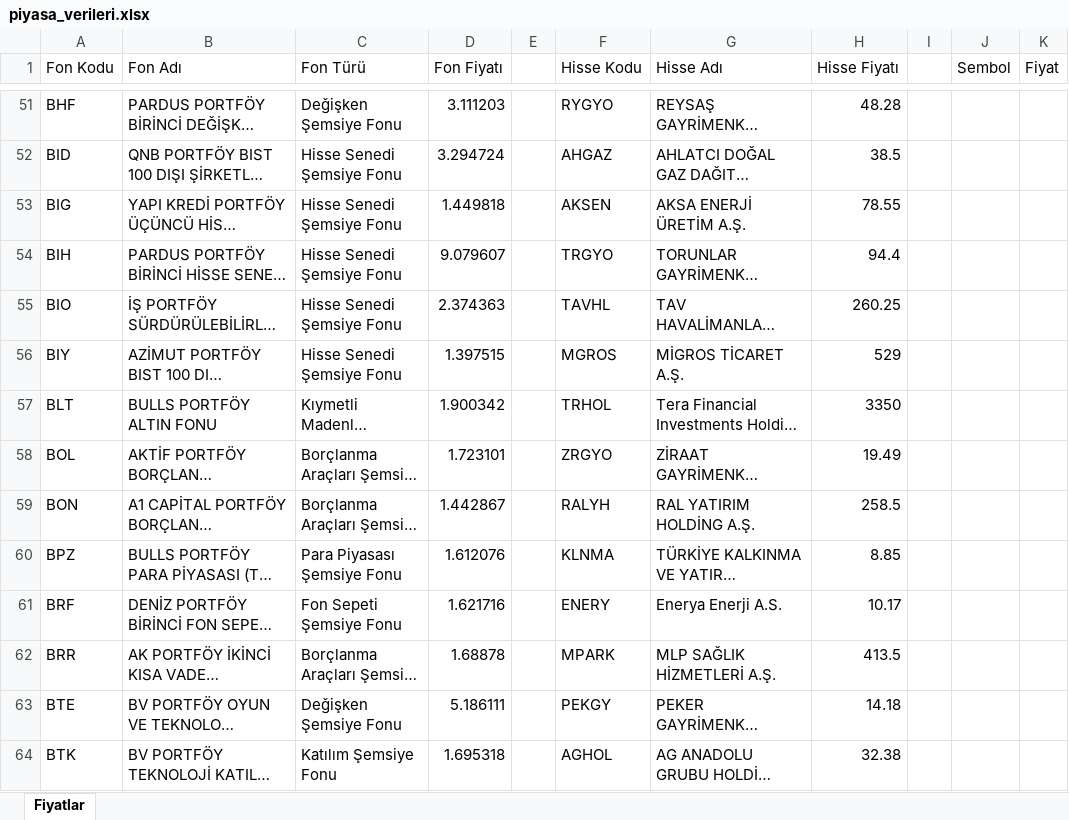
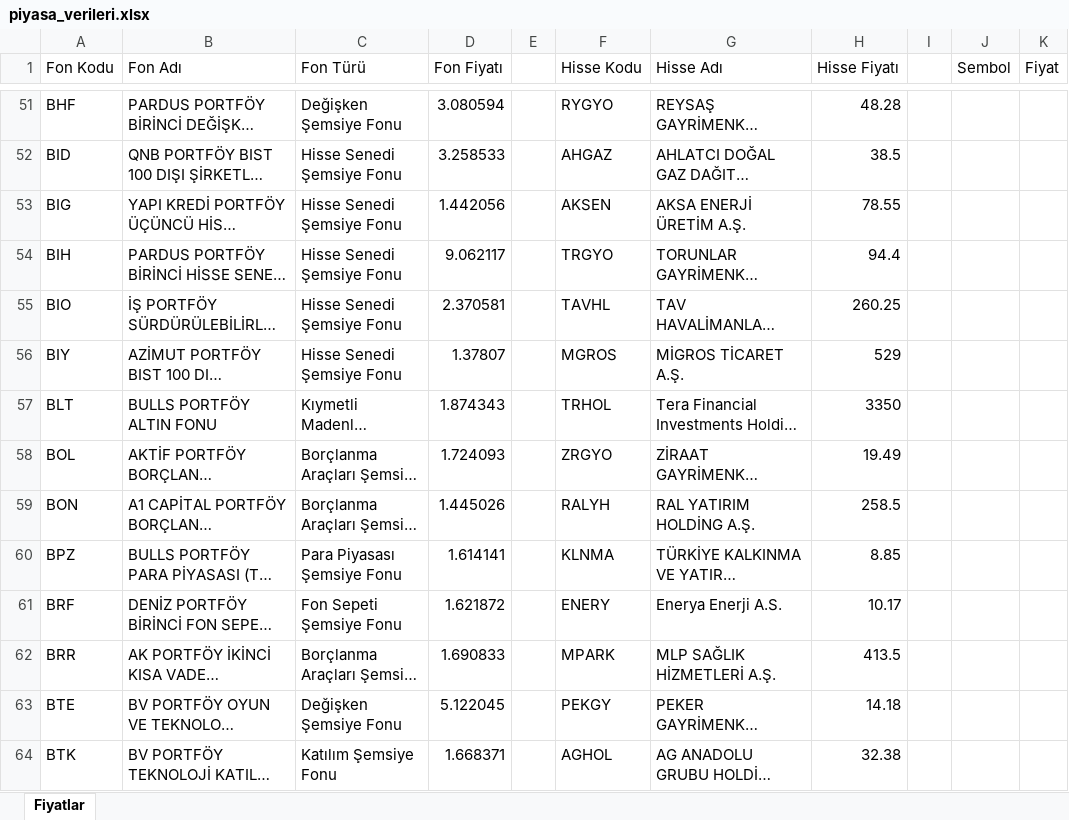
Before and after one commit to fkcengizhan-crypto/fhfiyat, an Excel workbook: piyasa_verileri.xlsx, sheet Fiyatlar, drawn as a sheet; only a part is shown, gaps mark what is left out; long unchanged cells end in …; values as stored, in another font and other column widths than the file's, no borders; table styles not drawn; the diff covers the shown part only; the diff names each change by its address in the sheet, - before the commit and + after, or states it on an @@ line.

```diff
--- a/piyasa_verileri.xlsx (sheet Fiyatlar)
+++ b/piyasa_verileri.xlsx (sheet Fiyatlar)
-D51 (Fon Fiyatı): 3.111203
+D51 (Fon Fiyatı): 3.080594
-D52 (Fon Fiyatı): 3.294724
+D52 (Fon Fiyatı): 3.258533
-D53 (Fon Fiyatı): 1.449818
+D53 (Fon Fiyatı): 1.442056
-D54 (Fon Fiyatı): 9.079607
+D54 (Fon Fiyatı): 9.062117
-D55 (Fon Fiyatı): 2.374363
+D55 (Fon Fiyatı): 2.370581
-D56 (Fon Fiyatı): 1.397515
+D56 (Fon Fiyatı): 1.37807
-D57 (Fon Fiyatı): 1.900342
+D57 (Fon Fiyatı): 1.874343
-D58 (Fon Fiyatı): 1.723101
+D58 (Fon Fiyatı): 1.724093
-D59 (Fon Fiyatı): 1.442867
+D59 (Fon Fiyatı): 1.445026
-D60 (Fon Fiyatı): 1.612076
+D60 (Fon Fiyatı): 1.614141
-D61 (Fon Fiyatı): 1.621716
+D61 (Fon Fiyatı): 1.621872
-D62 (Fon Fiyatı): 1.68878
+D62 (Fon Fiyatı): 1.690833
-D63 (Fon Fiyatı): 5.186111
+D63 (Fon Fiyatı): 5.122045
-D64 (Fon Fiyatı): 1.695318
+D64 (Fon Fiyatı): 1.668371
```
Also changed, not shown: 1 added row and 1969 edited cells elsewhere in this sheet, 1 other file.
